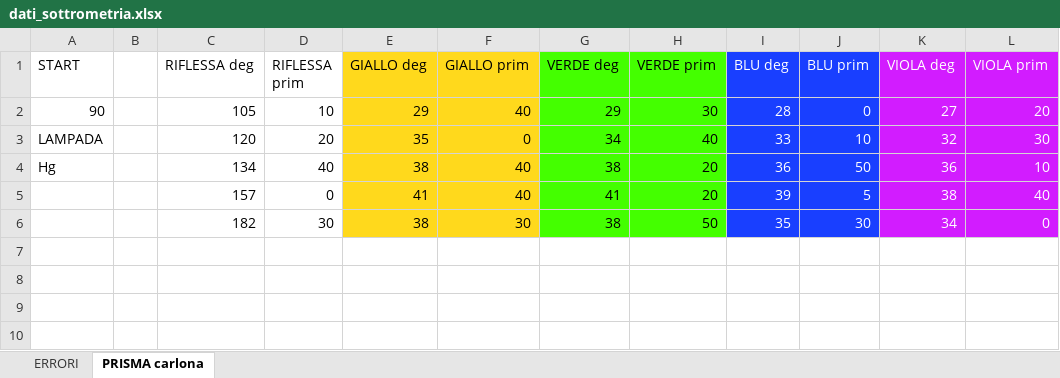
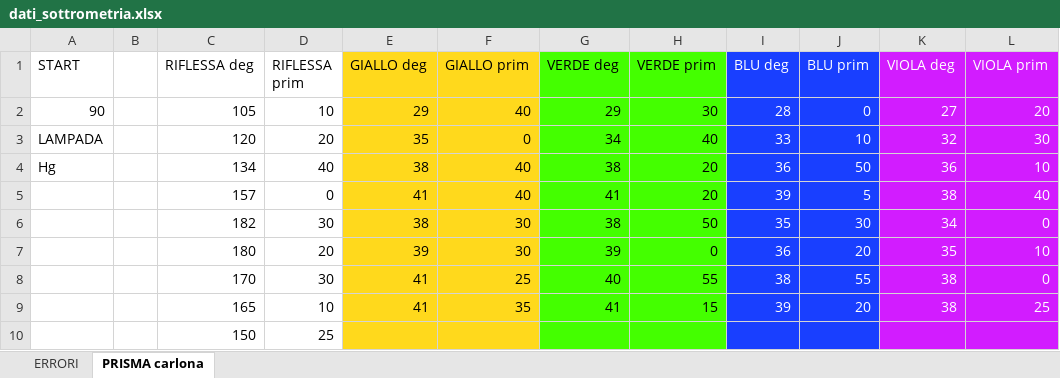
Before and after one commit to CarminatiGiovanni/LaboratorioFisica2, an Excel workbook: 20240523spettrometria/dati_sottrometria.xlsx, sheet PRISMA carlona, drawn as a sheet; values as stored, in another font and other column widths than the file's, no borders; the diff names each change by its address in the sheet, - before the commit and + after, or states it on an @@ line.

Commit message:
more data

```diff
--- a/20240523spettrometria/dati_sottrometria.xlsx (sheet PRISMA carlona)
+++ b/20240523spettrometria/dati_sottrometria.xlsx (sheet PRISMA carlona)
+row 7:  |  | 180 | 20 | 39 | 30 | 39 | 0 | 36 | 20 | 35 | 10
+row 8:  |  | 170 | 30 | 41 | 25 | 40 | 55 | 38 | 55 | 38 | 0
+row 9:  |  | 165 | 10 | 41 | 35 | 41 | 15 | 39 | 20 | 38 | 25
+row 10:  |  | 150 | 25
```
